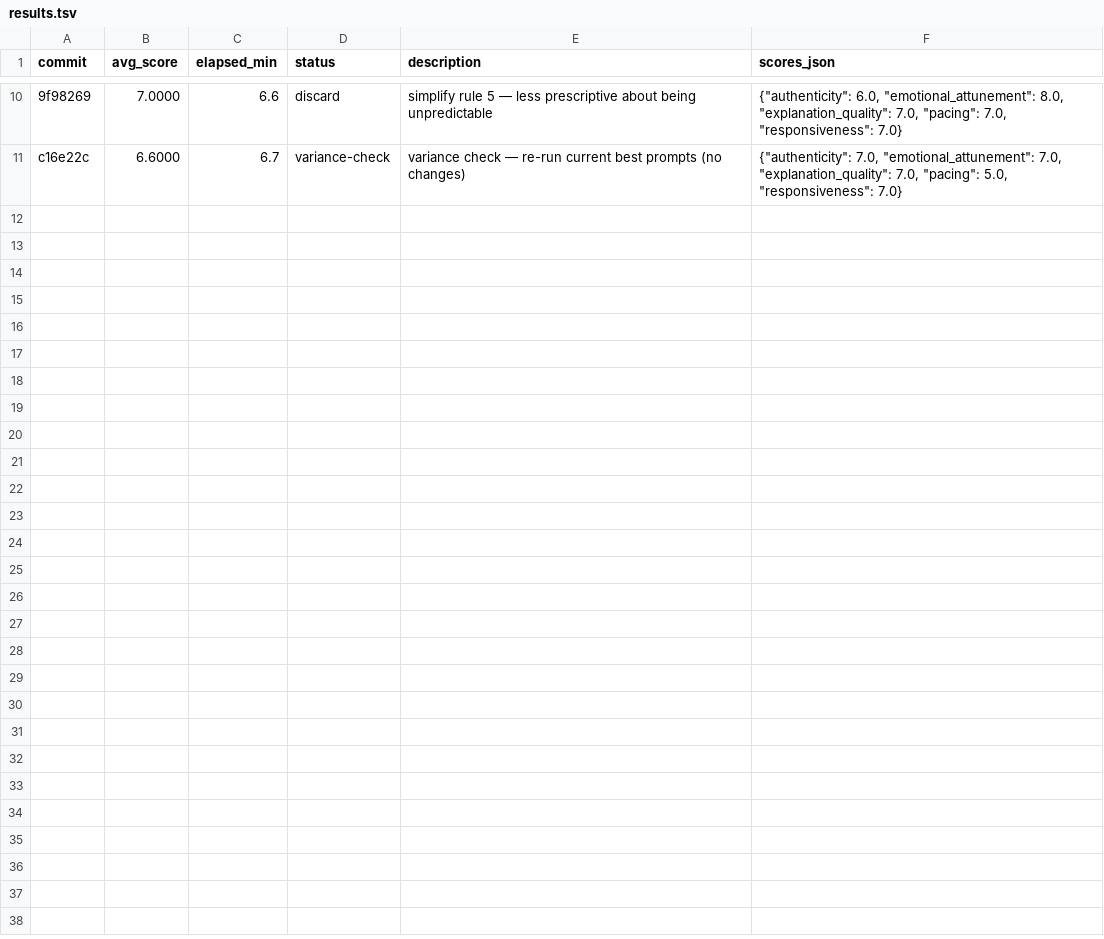
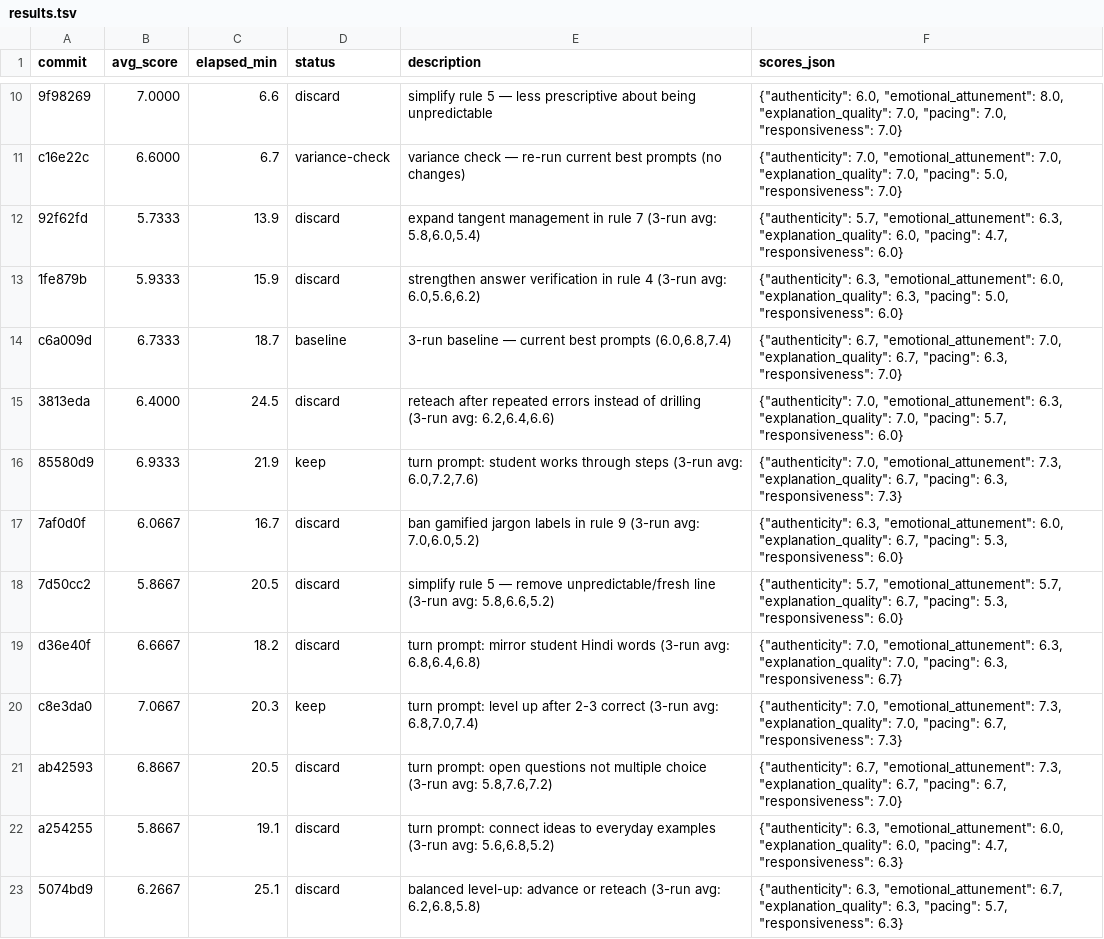
Before and after one commit to manishjain-py/learnlikemagic, a TSV file: llm-backend/autoresearch/results.tsv, drawn as a sheet; only a part is shown, gaps mark what is left out; the diff names each change by its address in the sheet, - before the commit and + after, or states it on an @@ line.

```diff
--- a/llm-backend/autoresearch/results.tsv
+++ b/llm-backend/autoresearch/results.tsv
+row 12: 92f62fd | 5.7333 | 13.9 | discard | expand tangent management in rule 7 (3-run avg: 5.8,6.0,5.4) | {"authenticity": 5.7, "emotional_attunement": 6.3, "explanation_quality": 6.0, "pacing": 4.7, "responsiveness": 6.0}
+row 13: 1fe879b | 5.9333 | 15.9 | discard | strengthen answer verification in rule 4 (3-run avg: 6.0,5.6,6.2) | {"authenticity": 6.3, "emotional_attunement": 6.0, "explanation_quality": 6.3, "pacing": 5.0, "responsiveness": 6.0}
+row 14: c6a009d | 6.7333 | 18.7 | baseline | 3-run baseline — current best prompts (6.0,6.8,7.4) | {"authenticity": 6.7, "emotional_attunement": 7.0, "explanation_quality": 6.7, "pacing": 6.3, "responsiveness": 7.0}
+row 15: 3813eda | 6.4000 | 24.5 | discard | reteach after repeated errors instead of drilling (3-run avg: 6.2,6.4,6.6) | {"authenticity": 7.0, "emotional_attunement": 6.3, "explanation_quality": 7.0, "pacing": 5.7, "responsiveness": 6.0}
+row 16: 85580d9 | 6.9333 | 21.9 | keep | turn prompt: student works through steps (3-run avg: 6.0,7.2,7.6) | {"authenticity": 7.0, "emotional_attunement": 7.3, "explanation_quality": 6.7, "pacing": 6.3, "responsiveness": 7.3}
+row 17: 7af0d0f | 6.0667 | 16.7 | discard | ban gamified jargon labels in rule 9 (3-run avg: 7.0,6.0,5.2) | {"authenticity": 6.3, "emotional_attunement": 6.0, "explanation_quality": 6.7, "pacing": 5.3, "responsiveness": 6.0}
+row 18: 7d50cc2 | 5.8667 | 20.5 | discard | simplify rule 5 — remove unpredictable/fresh line (3-run avg: 5.8,6.6,5.2) | {"authenticity": 5.7, "emotional_attunement": 5.7, "explanation_quality": 6.7, "pacing": 5.3, "responsiveness": 6.0}
+row 19: d36e40f | 6.6667 | 18.2 | discard | turn prompt: mirror student Hindi words (3-run avg: 6.8,6.4,6.8) | {"authenticity": 7.0, "emotional_attunement": 6.3, "explanation_quality": 7.0, "pacing": 6.3, "responsiveness": 6.7}
+row 20: c8e3da0 | 7.0667 | 20.3 | keep | turn prompt: level up after 2-3 correct (3-run avg: 6.8,7.0,7.4) | {"authenticity": 7.0, "emotional_attunement": 7.3, "explanation_quality": 7.0, "pacing": 6.7, "responsiveness": 7.3}
+row 21: ab42593 | 6.8667 | 20.5 | discard | turn prompt: open questions not multiple choice (3-run avg: 5.8,7.6,7.2) | {"authenticity": 6.7, "emotional_attunement": 7.3, "explanation_quality": 6.7, "pacing": 6.7, "responsiveness": 7.0}
+row 22: a254255 | 5.8667 | 19.1 | discard | turn prompt: connect ideas to everyday examples (3-run avg: 5.6,6.8,5.2) | {"authenticity": 6.3, "emotional_attunement": 6.0, "explanation_quality": 6.0, "pacing": 4.7, "responsiveness": 6.3}
+row 23: 5074bd9 | 6.2667 | 25.1 | discard | balanced level-up: advance or reteach (3-run avg: 6.2,6.8,5.8) | {"authenticity": 6.3, "emotional_attunement": 6.7, "explanation_quality": 6.3, "pacing": 5.7, "responsiveness": 6.3}
```
